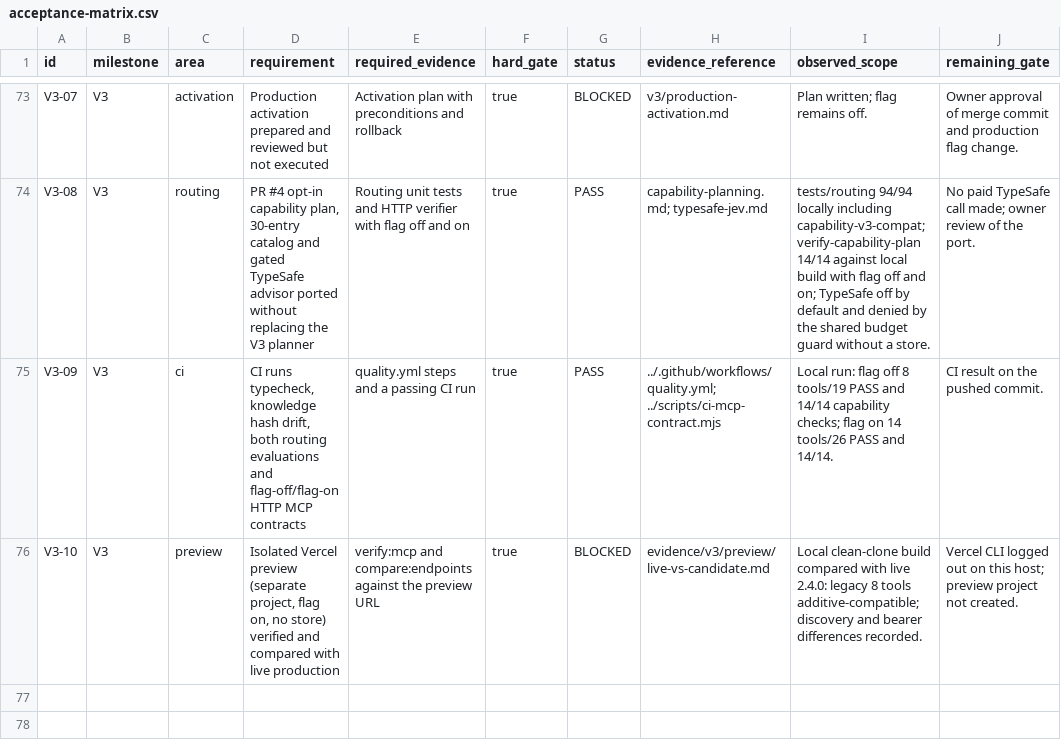
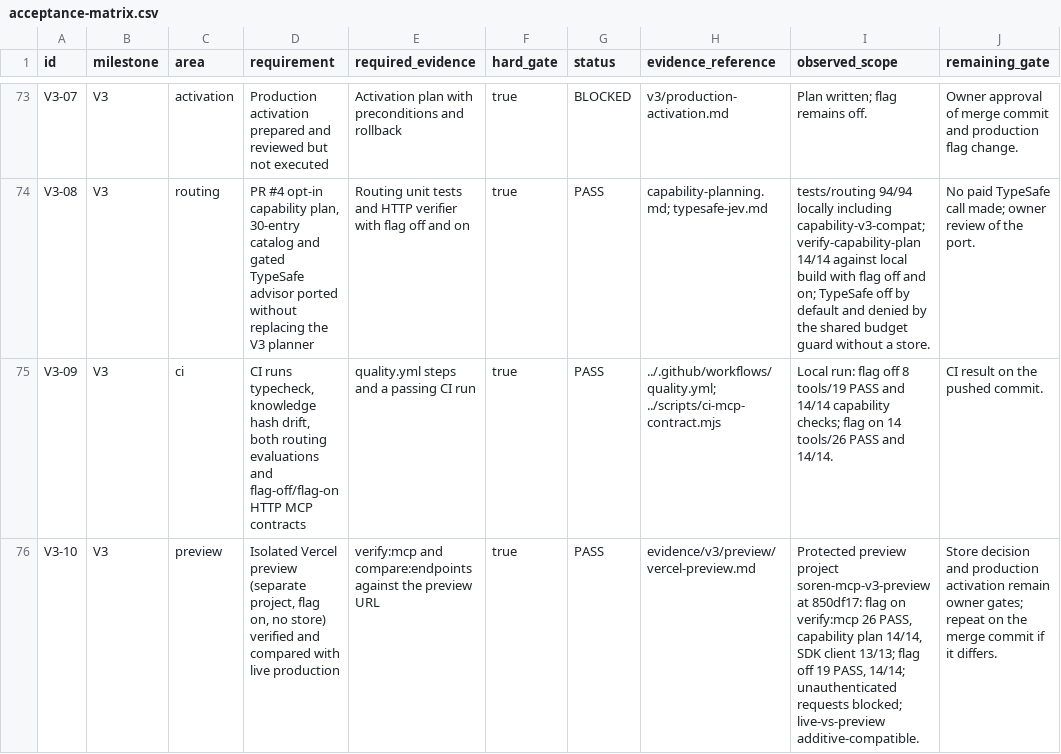
Before and after one commit to sorensadrgit-art/Soren-MCP_1, a CSV file: docs/acceptance-matrix.csv, drawn as a sheet; only a part is shown, gaps mark what is left out.

Commit message:
docs(v3): record isolated Vercel preview validation (Gate 5)
- New protected project soren-mcp-v3-preview (separate from production,
  no Git link, no env vars, no gateway store) deployed from 850df17
- Flag on: verify:mcp 26 PASS, capability plan 14/14, MCP SDK client 13/13;
  flag off: verify:mcp 19 PASS, capability plan 14/14
- Unauthenticated requests blocked by Vercel Authentication; boundaries and
  fail-closed discovery recorded; live 2.4.0 vs preview comparison
- verify-mcp, verify-capability-plan and the new SDK probe send an optional
  VERCEL_PROTECTION_BYPASS header only to HTTPS *.vercel.app targets
- Acceptance V3-10 now PASS; activation precondition 4 met for 850df17

Co-authored-by: factory-droid[bot] <138933559+factory-droid[bot]@users.noreply.github.com>

```diff
--- a/docs/acceptance-matrix.csv
+++ b/docs/acceptance-matrix.csv
@@ -75,2 +75,2 @@ V3-08,V3,routing,"PR #4 opt-in capability plan, 30-entry catalog and gated TypeS
 V3-09,V3,ci,"CI runs typecheck, knowledge hash drift, both routing evaluations and flag-off/flag-on HTTP MCP contracts",quality.yml steps and a passing CI run,true,PASS,../.github/workflows/quality.yml; ../scripts/ci-mcp-contract.mjs,"Local run: flag off 8 tools/19 PASS and 14/14 capability checks; flag on 14 tools/26 PASS and 14/14.",CI result on the pushed commit.
-V3-10,V3,preview,"Isolated Vercel preview (separate project, flag on, no store) verified and compared with live production",verify:mcp and compare:endpoints against the preview URL,true,BLOCKED,evidence/v3/preview/live-vs-candidate.md,"Local clean-clone build compared with live 2.4.0: legacy 8 tools additive-compatible; discovery and bearer differences recorded.",Vercel CLI logged out on this host; preview project not created.
+V3-10,V3,preview,"Isolated Vercel preview (separate project, flag on, no store) verified and compared with live production",verify:mcp and compare:endpoints against the preview URL,true,PASS,evidence/v3/preview/vercel-preview.md,"Protected preview project soren-mcp-v3-preview at 850df17: flag on verify:mcp 26 PASS, capability plan 14/14, SDK client 13/13; flag off 19 PASS, 14/14; unauthenticated requests blocked; live-vs-preview additive-compatible.","Store decision and production activation remain owner gates; repeat on the merge commit if it differs."
```
Also changed, not shown: 15 other files.
